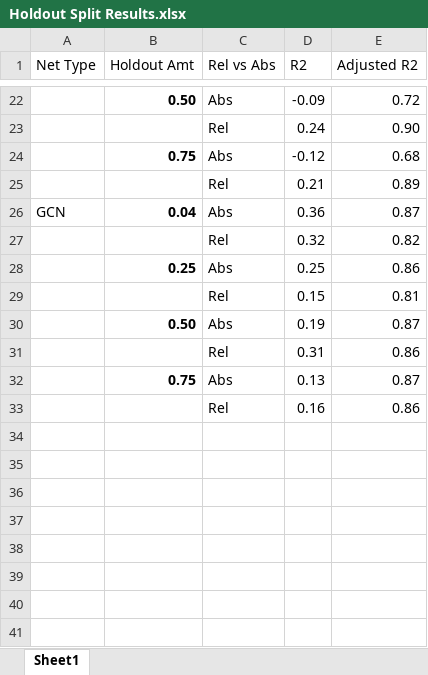
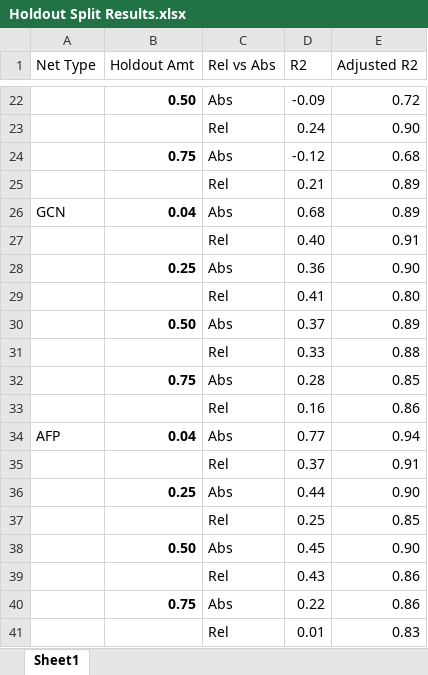
Before and after one commit to JVH-YYC/Calixarenes, an Excel workbook: Results Dictionaries/Regression Various Splits/Holdout Split Results.xlsx, sheet Sheet1, drawn as a sheet; only a part is shown, gaps mark what is left out; values as stored, in another font and other column widths than the file's, no borders; removed rows and columns are numbered as before the commit, all else as after; the diff names each change by its address in the sheet, - before the commit and + after, or states it on an @@ line.

Commit message:
Line plot for holdout amount comparison

```diff
--- a/Results Dictionaries/Regression Various Splits/Holdout Split Results.xlsx (sheet Sheet1)
+++ b/Results Dictionaries/Regression Various Splits/Holdout Split Results.xlsx (sheet Sheet1)
-D26 (R2): 0.36
+D26 (R2): 0.68
-E26 (Adjusted R2): 0.87
+E26 (Adjusted R2): 0.89
-row 27:  |  | Rel | 0.32 | 0.82
-row 28:  | 0.25 | Abs | 0.25 | 0.86
-row 29:  |  | Rel | 0.15 | 0.81
-row 30:  | 0.50 | Abs | 0.19 | 0.87
-row 31:  |  | Rel | 0.31 | 0.86
-row 32:  | 0.75 | Abs | 0.13 | 0.87
+row 27:  |  | Rel | 0.40 | 0.91
+row 28:  | 0.25 | Abs | 0.36 | 0.90
+row 29:  |  | Rel | 0.41 | 0.80
+row 30:  | 0.50 | Abs | 0.37 | 0.89
+row 31:  |  | Rel | 0.33 | 0.88
+row 32:  | 0.75 | Abs | 0.28 | 0.85
+row 34: AFP | 0.04 | Abs | 0.77 | 0.94
+row 35:  |  | Rel | 0.37 | 0.91
+row 36:  | 0.25 | Abs | 0.44 | 0.90
+row 37:  |  | Rel | 0.25 | 0.85
+row 38:  | 0.50 | Abs | 0.45 | 0.90
+row 39:  |  | Rel | 0.43 | 0.86
+row 40:  | 0.75 | Abs | 0.22 | 0.86
+row 41:  |  | Rel | 0.01 | 0.83
```
Also changed, not shown: 1 other file.
